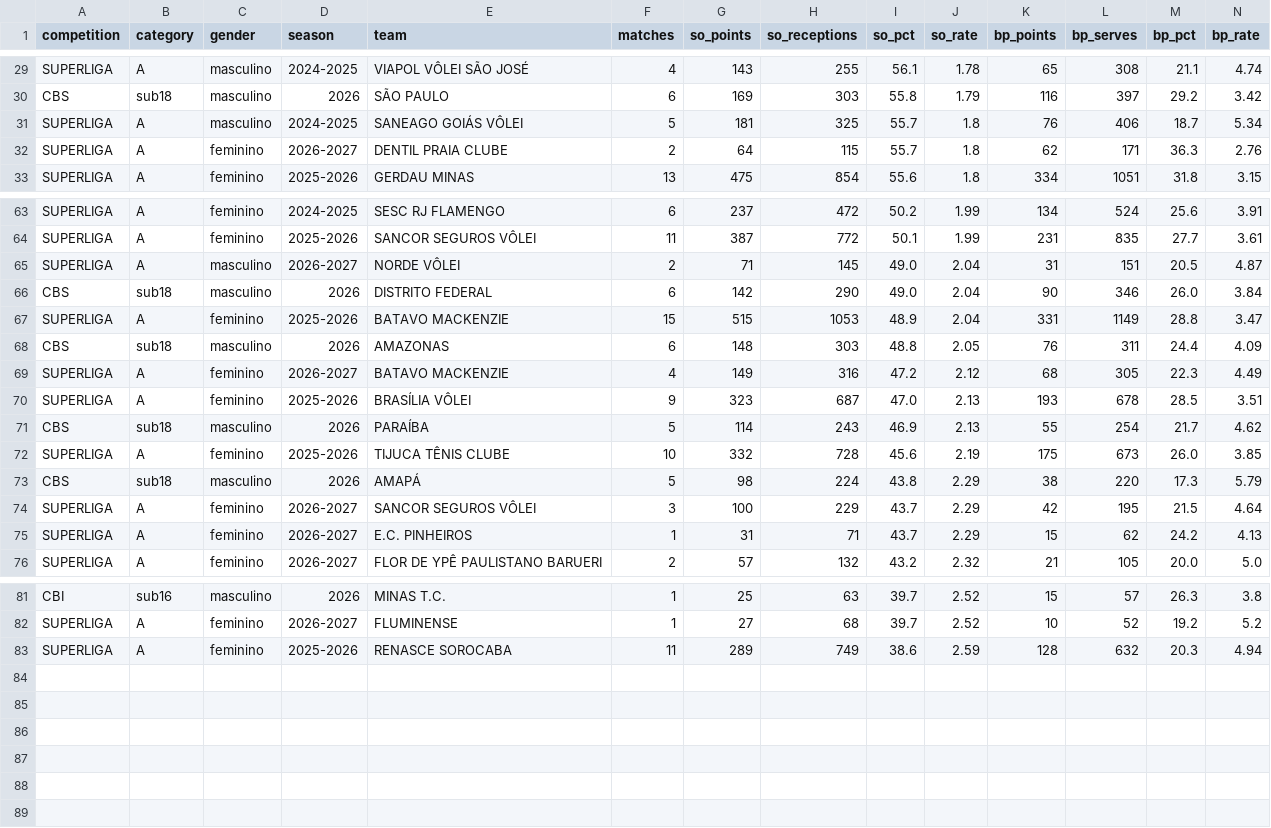
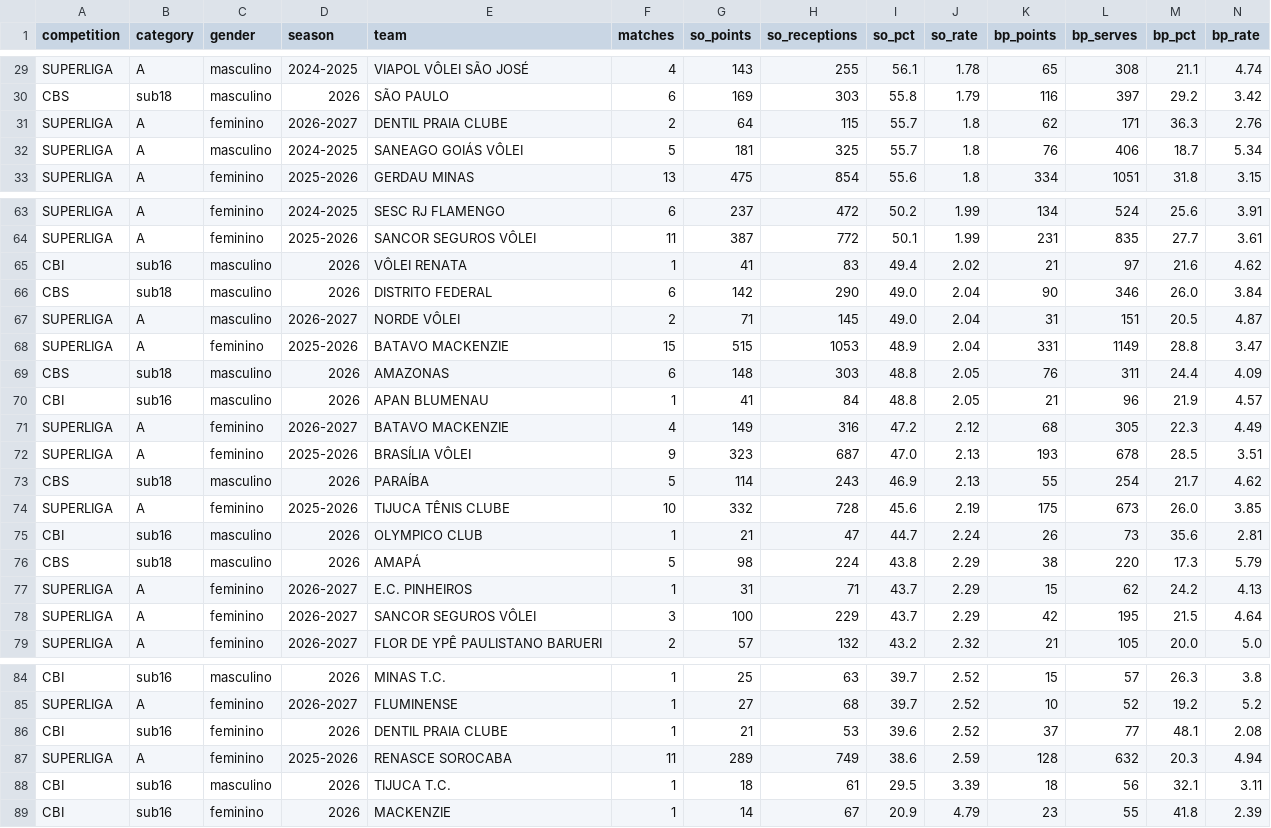
Before and after one commit to lucaaregis4r-ops/Dados-Voleibr, a CSV file: exports/rankings_tactical_so_bp.csv, drawn as a sheet; only a part is shown, gaps mark what is left out; the diff covers the shown part only.

```diff
--- a/exports/rankings_tactical_so_bp.csv
+++ b/exports/rankings_tactical_so_bp.csv
@@ -30,4 +30,4 @@ SUPERLIGA,A,masculino,2024-2025,VIAPOL VÔLEI SÃO JOSÉ,4,143,255,56.1,1.78,65,
 CBS,sub18,masculino,2026,SÃO PAULO,6,169,303,55.8,1.79,116,397,29.2,3.42
+SUPERLIGA,A,feminino,2026-2027,DENTIL PRAIA CLUBE,2,64,115,55.7,1.8,62,171,36.3,2.76
 SUPERLIGA,A,masculino,2024-2025,SANEAGO GOIÁS VÔLEI,5,181,325,55.7,1.8,76,406,18.7,5.34
-SUPERLIGA,A,feminino,2026-2027,DENTIL PRAIA CLUBE,2,64,115,55.7,1.8,62,171,36.3,2.76
 SUPERLIGA,A,feminino,2025-2026,GERDAU MINAS,13,475,854,55.6,1.8,334,1051,31.8,3.15
@@ -64,6 +64,8 @@ SUPERLIGA,A,feminino,2024-2025,SESC RJ FLAMENGO,6,237,472,50.2,1.99,134,524,25.6
 SUPERLIGA,A,feminino,2025-2026,SANCOR SEGUROS VÔLEI,11,387,772,50.1,1.99,231,835,27.7,3.61
+CBI,sub16,masculino,2026,VÔLEI RENATA,1,41,83,49.4,2.02,21,97,21.6,4.62
+CBS,sub18,masculino,2026,DISTRITO FEDERAL,6,142,290,49.0,2.04,90,346,26.0,3.84
 SUPERLIGA,A,masculino,2026-2027,NORDE VÔLEI,2,71,145,49.0,2.04,31,151,20.5,4.87
-CBS,sub18,masculino,2026,DISTRITO FEDERAL,6,142,290,49.0,2.04,90,346,26.0,3.84
 SUPERLIGA,A,feminino,2025-2026,BATAVO MACKENZIE,15,515,1053,48.9,2.04,331,1149,28.8,3.47
 CBS,sub18,masculino,2026,AMAZONAS,6,148,303,48.8,2.05,76,311,24.4,4.09
+CBI,sub16,masculino,2026,APAN BLUMENAU,1,41,84,48.8,2.05,21,96,21.9,4.57
 SUPERLIGA,A,feminino,2026-2027,BATAVO MACKENZIE,4,149,316,47.2,2.12,68,305,22.3,4.49
@@ -72,5 +74,6 @@ CBS,sub18,masculino,2026,PARAÍBA,5,114,243,46.9,2.13,55,254,21.7,4.62
 SUPERLIGA,A,feminino,2025-2026,TIJUCA TÊNIS CLUBE,10,332,728,45.6,2.19,175,673,26.0,3.85
+CBI,sub16,masculino,2026,OLYMPICO CLUB,1,21,47,44.7,2.24,26,73,35.6,2.81
 CBS,sub18,masculino,2026,AMAPÁ,5,98,224,43.8,2.29,38,220,17.3,5.79
+SUPERLIGA,A,feminino,2026-2027,E.C. PINHEIROS,1,31,71,43.7,2.29,15,62,24.2,4.13
 SUPERLIGA,A,feminino,2026-2027,SANCOR SEGUROS VÔLEI,3,100,229,43.7,2.29,42,195,21.5,4.64
-SUPERLIGA,A,feminino,2026-2027,E.C. PINHEIROS,1,31,71,43.7,2.29,15,62,24.2,4.13
 SUPERLIGA,A,feminino,2026-2027,FLOR DE YPÊ PAULISTANO BARUERI,2,57,132,43.2,2.32,21,105,20.0,5.0
@@ -82,2 +85,5 @@ CBI,sub16,masculino,2026,MINAS T.C.,1,25,63,39.7,2.52,15,57,26.3,3.8
 SUPERLIGA,A,feminino,2026-2027,FLUMINENSE,1,27,68,39.7,2.52,10,52,19.2,5.2
+CBI,sub16,feminino,2026,DENTIL PRAIA CLUBE,1,21,53,39.6,2.52,37,77,48.1,2.08
 SUPERLIGA,A,feminino,2025-2026,RENASCE SOROCABA,11,289,749,38.6,2.59,128,632,20.3,4.94
+CBI,sub16,masculino,2026,TIJUCA T.C.,1,18,61,29.5,3.39,18,56,32.1,3.11
+CBI,sub16,feminino,2026,MACKENZIE,1,14,67,20.9,4.79,23,55,41.8,2.39
```
Also changed, not shown: 1 moved row elsewhere in this file, exports/players.csv, exports/rankings_tactical_phase_attacks.csv, 42 other files.
